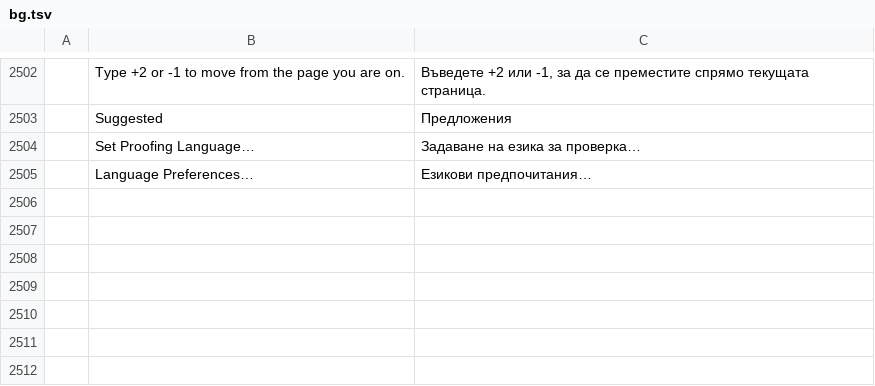
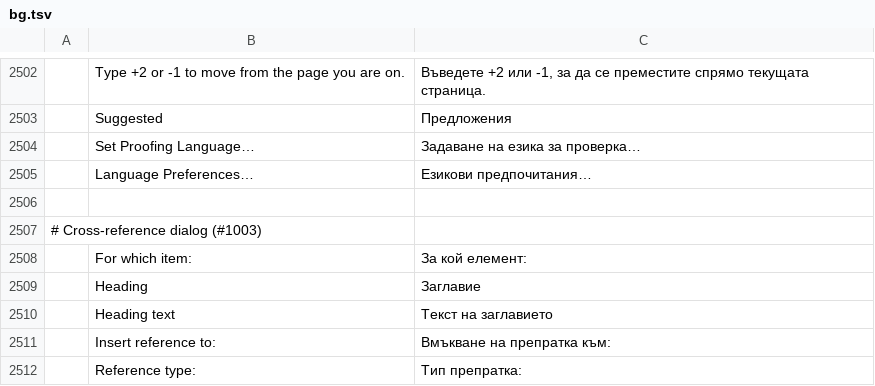
Before and after one commit to 0x-fork/wordcraft, a TSV file: crates/ui-egui/src/i18n/bg.tsv, drawn as a sheet; only a part is shown, gaps mark what is left out.

```diff
--- a/crates/ui-egui/src/i18n/bg.tsv
+++ b/crates/ui-egui/src/i18n/bg.tsv
@@ -2505 +2505,8 @@
 	Language Preferences…	Езикови предпочитания…
+
+# Cross-reference dialog (#1003)
+	For which item:	За кой елемент:
+	Heading	Заглавие
+	Heading text	Текст на заглавието
+	Insert reference to:	Вмъкване на препратка към:
+	Reference type:	Тип препратка:
```
Also changed, not shown: crates/ui-egui/src/i18n/hu.tsv, crates/ui-egui/src/i18n/it.tsv, 8 other files.
